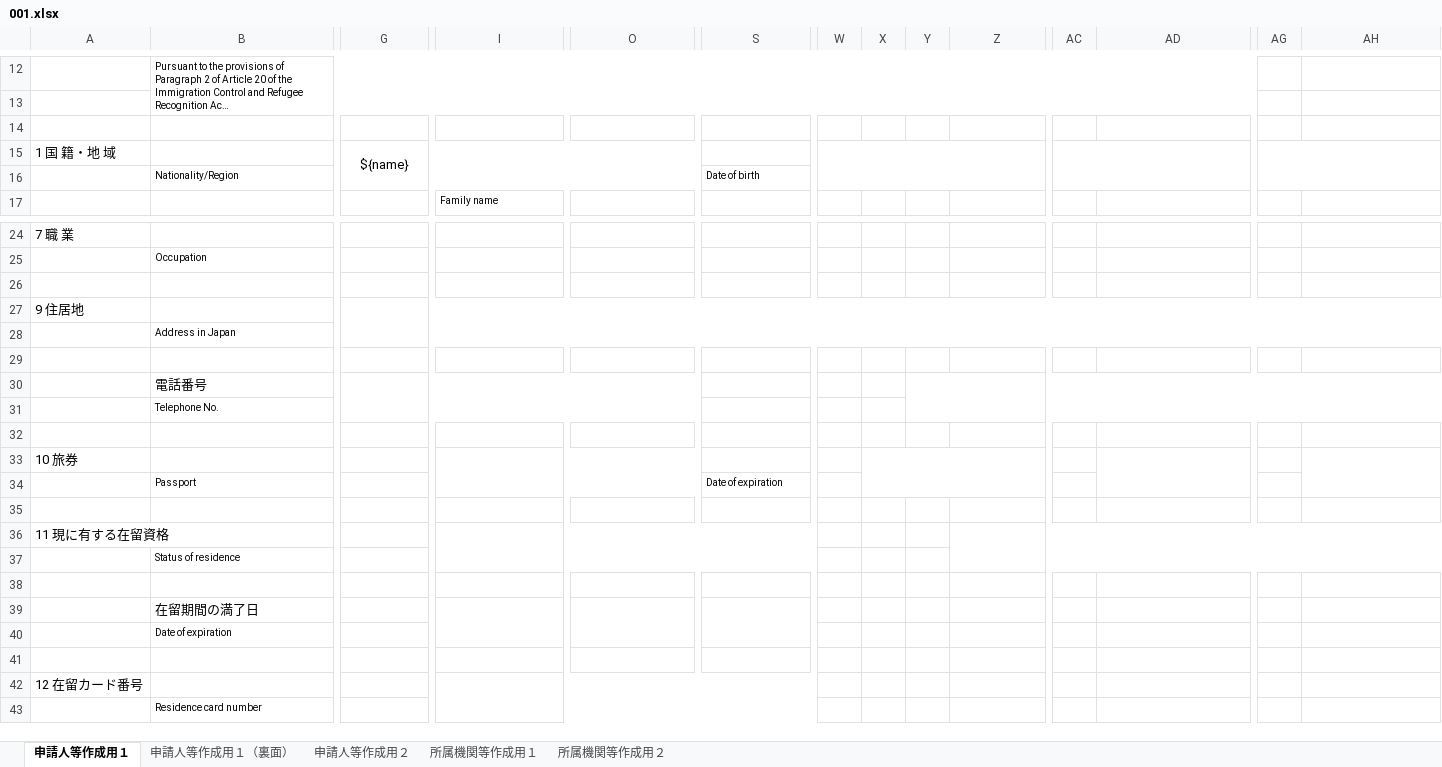
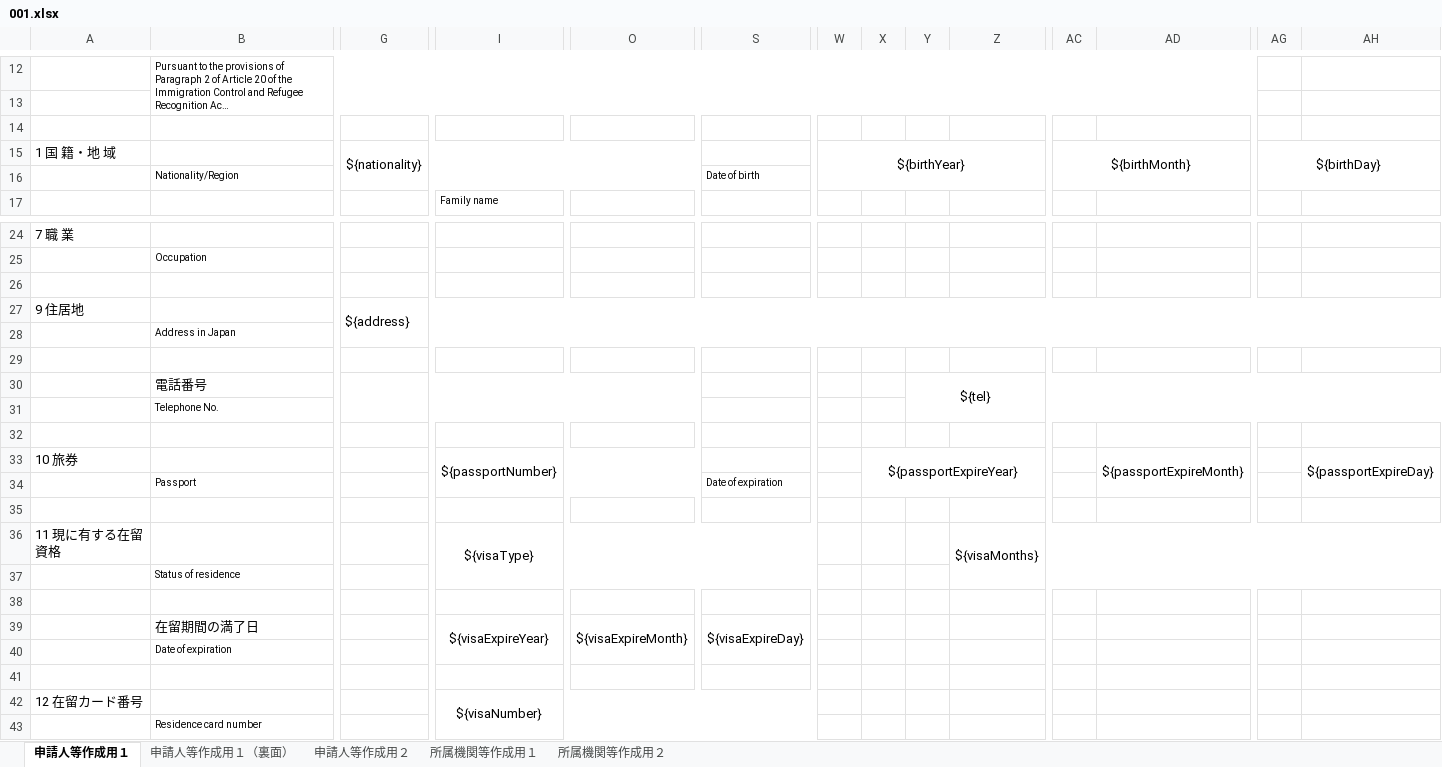
Before and after one commit to miaorunze1992/ExcelTools, an Excel workbook: ExcelTools/src/main/resources/excelTemplate/001.xlsx, sheet 申請人等作成用１, drawn as a sheet; only a part is shown, gaps mark what is left out; long unchanged cells end in …; values as stored, in another font and other column widths than the file's, no borders; charts and pictures not drawn; the diff names each change by its address in the sheet, - before the commit and + after, or states it on an @@ line.

```diff
--- a/ExcelTools/src/main/resources/excelTemplate/001.xlsx (sheet 申請人等作成用１)
+++ b/ExcelTools/src/main/resources/excelTemplate/001.xlsx (sheet 申請人等作成用１)
-G15: ${name}
+G15: ${nationality}
-W15: (empty)
+W15: ${birthYear}
-AC15: (empty)
+AC15: ${birthMonth}
-AG15: (empty)
+AG15: ${birthDay}
-G27: (empty)
+G27: ${address}
-Y30: (empty)
+Y30: ${tel}
-I33: (empty)
+I33: ${passportNumber}
-X33: (empty)
+X33: ${passportExpireYear}
-AD33: (empty)
+AD33: ${passportExpireMonth}
-AH33: (empty)
+AH33: ${passportExpireDay}
-I36: (empty)
+I36: ${visaType}
-Z36: (empty)
+Z36: ${visaMonths}
-I39: (empty)
+I39: ${visaExpireYear}
-O39: (empty)
+O39: ${visaExpireMonth}
-S39: (empty)
+S39: ${visaExpireDay}
-I42: (empty)
+I42: ${visaNumber}
```
Also changed, not shown: sheet 申請人等作成用２, sheet 所属機関等作成用１, charts or pictures, ExcelTools/src/main/resources/excelTemplate/002.xlsx, ExcelTools/src/main/resources/excelTemplate/003.xlsx, 5 other files.
